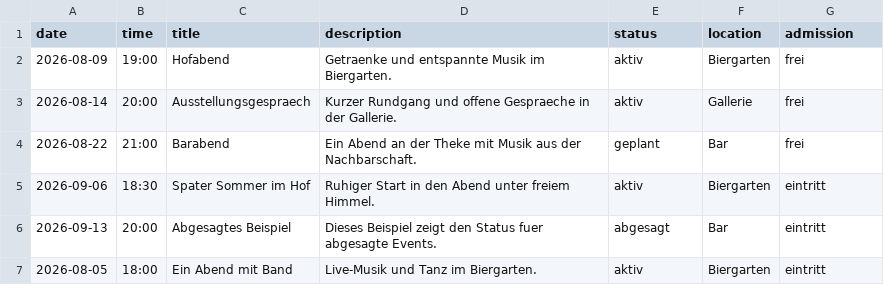
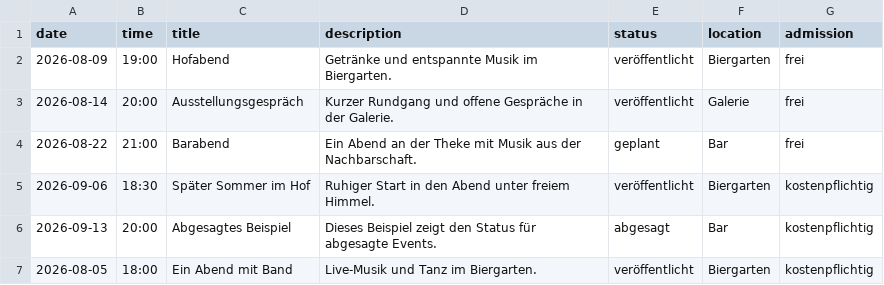
Before and after one commit to karmat75/EventList, a CSV file: data/events.csv, drawn as a sheet.

Commit message:
Fix typos and improve wording in documentation and code comments

```diff
--- a/data/events.csv
+++ b/data/events.csv
@@ -1,7 +1,7 @@
 date,time,title,description,status,location,admission
-2026-08-09,19:00,Hofabend,Getraenke und entspannte Musik im Biergarten.,aktiv,Biergarten,frei
-2026-08-14,20:00,Ausstellungsgespraech,Kurzer Rundgang und offene Gespraeche in der Gallerie.,aktiv,Gallerie,frei
+2026-08-09,19:00,Hofabend,Getränke und entspannte Musik im Biergarten.,veröffentlicht,Biergarten,frei
+2026-08-14,20:00,Ausstellungsgespräch,Kurzer Rundgang und offene Gespräche in der Galerie.,veröffentlicht,Galerie,frei
 2026-08-22,21:00,Barabend,Ein Abend an der Theke mit Musik aus der Nachbarschaft.,geplant,Bar,frei
-2026-09-06,18:30,Spater Sommer im Hof,Ruhiger Start in den Abend unter freiem Himmel.,aktiv,Biergarten,eintritt
-2026-09-13,20:00,Abgesagtes Beispiel,Dieses Beispiel zeigt den Status fuer abgesagte Events.,abgesagt,Bar,eintritt
-2026-08-05,18:00,Ein Abend mit Band,Live-Musik und Tanz im Biergarten.,aktiv,Biergarten,eintritt
+2026-09-06,18:30,Später Sommer im Hof,Ruhiger Start in den Abend unter freiem Himmel.,veröffentlicht,Biergarten,kostenpflichtig
+2026-09-13,20:00,Abgesagtes Beispiel,Dieses Beispiel zeigt den Status für abgesagte Events.,abgesagt,Bar,kostenpflichtig
+2026-08-05,18:00,Ein Abend mit Band,"Live-Musik und Tanz im Biergarten.",veröffentlicht,Biergarten,kostenpflichtig
```
Also changed, not shown: 5 other files.
